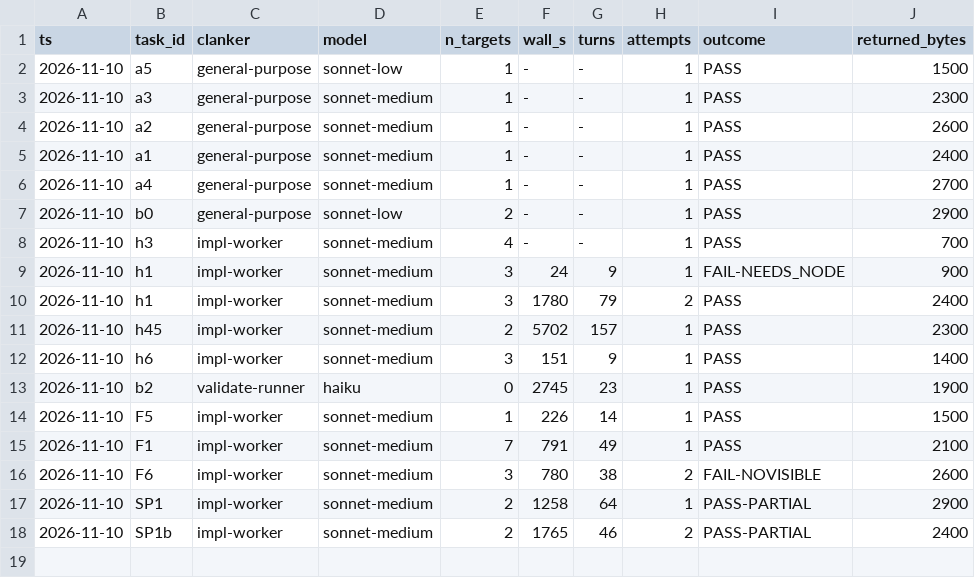
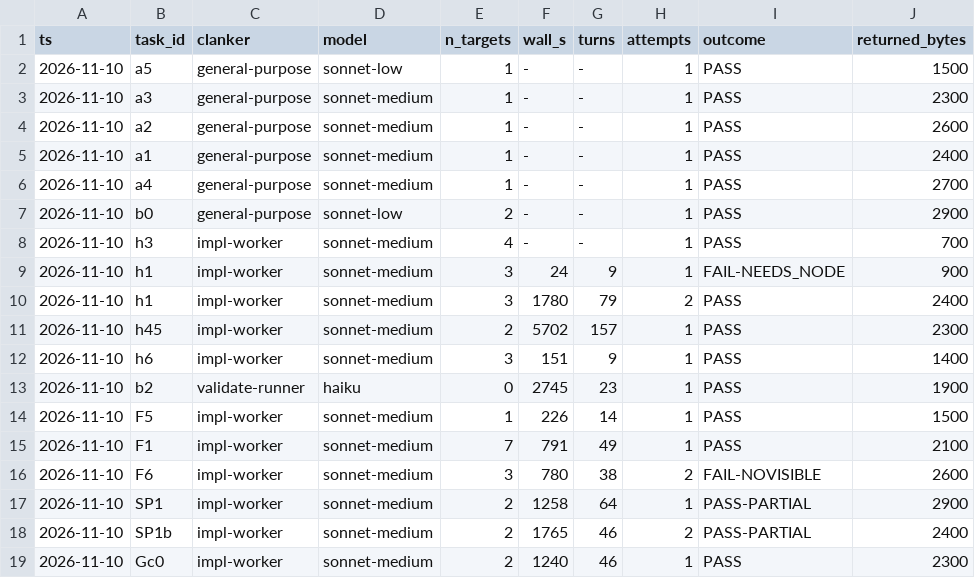
Before and after one commit to bobcatchris15-eng/Vivarium, a TSV file: .claude/dispatch-log.tsv, drawn as a sheet; the diff names each change by its address in the sheet, - before the commit and + after, or states it on an @@ line.

```diff
--- a/.claude/dispatch-log.tsv
+++ b/.claude/dispatch-log.tsv
+row 19: 2026-11-10 | Gc0 | impl-worker | sonnet-medium | 2 | 1240 | 46 | 1 | PASS | 2300
```
Also changed, not shown: 2 other files.
